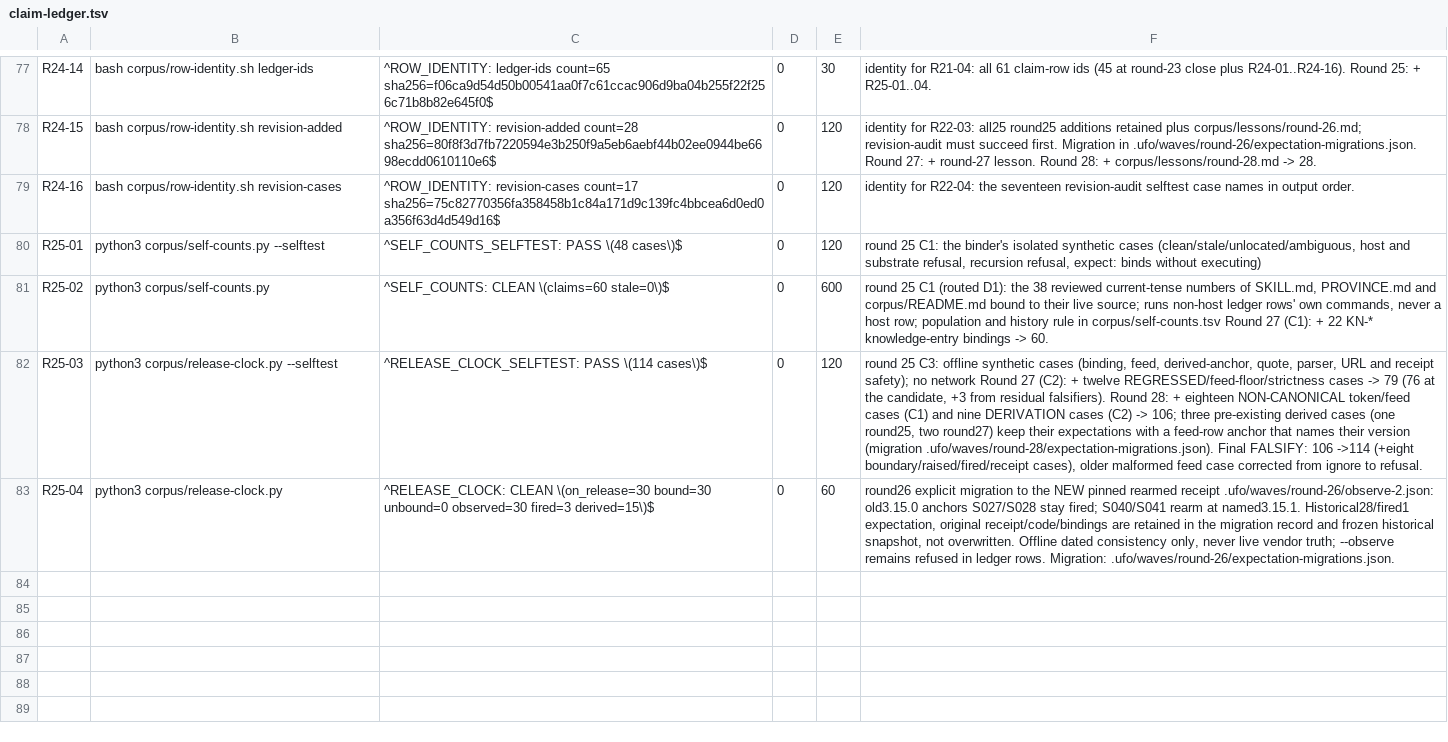
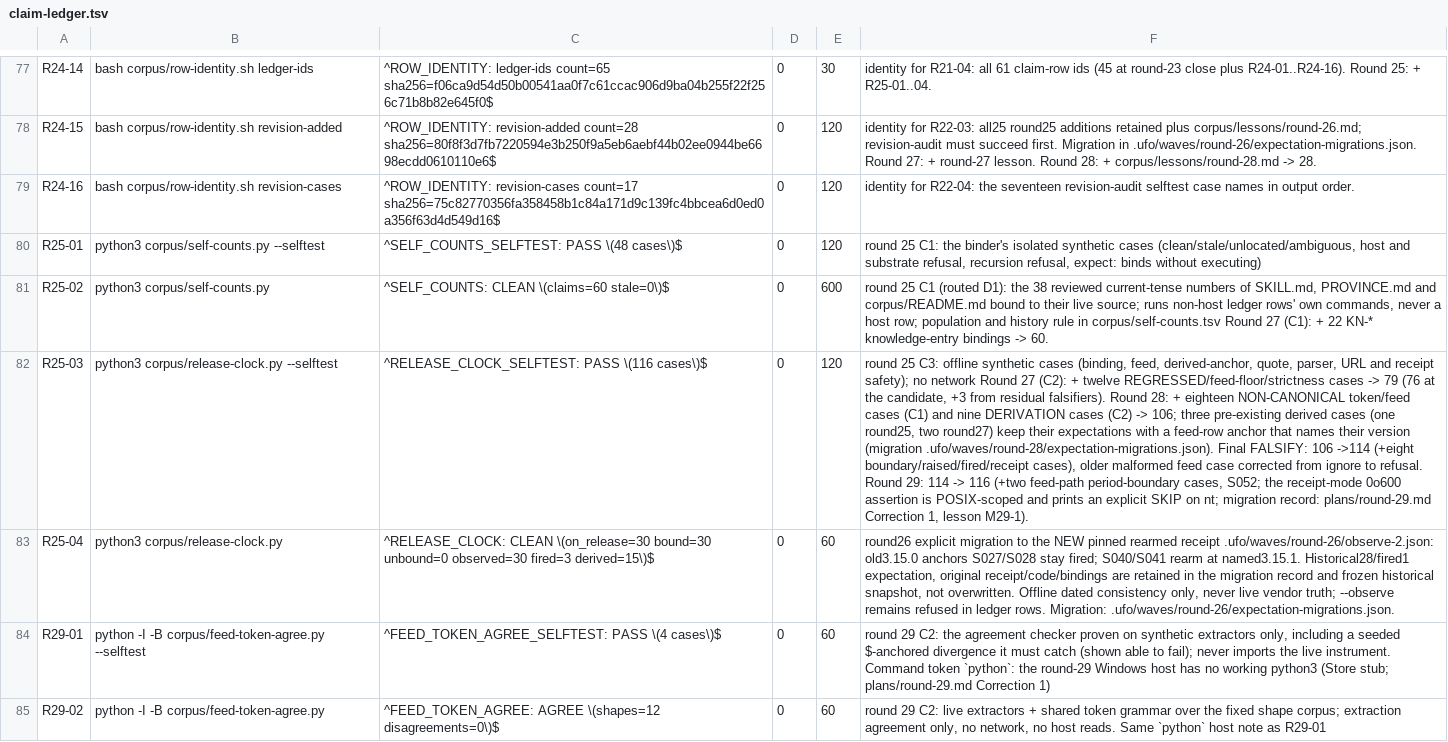
Before and after one commit to VeigaPunk/kagi-shokunin, a TSV file: corpus/claim-ledger.tsv, drawn as a sheet; only a part is shown, gaps mark what is left out; the diff names each change by its address in the sheet, - before the commit and + after, or states it on an @@ line.

Commit message:
round-29: C1 feed-token right boundary via frozen recipe (S052) + agreement-gate bookkeeping

```diff
--- a/corpus/claim-ledger.tsv
+++ b/corpus/claim-ledger.tsv
-C82: ^RELEASE_CLOCK_SELFTEST: PASS \(114 cases\)$
+C82: ^RELEASE_CLOCK_SELFTEST: PASS \(116 cases\)$
-F82: …to refusal.
+F82: …to refusal. Round 29: 114 -> 116 (+two feed-path period-boundary cases, S052; the receipt-mode 0o600 assertion is POSIX-scoped and prints an explicit SKIP on nt; migration record: plans/round-29.md Correction 1, lesson M29-1).
+row 84: R29-01 | python -I -B corpus/feed-token-agree.py --selftest | ^FEED_TOKEN_AGREE_SELFTEST: PASS \(4 cases\)$ | 0 | 60 | round 29 C2: the agreement checker proven on synthetic extractors only, including a seeded $-anchored divergence it must catch (shown able to fail); never imports the live instrument. Command token `python`: the round-29 Windows host has no working python3 (Store stub; plans/round-29.md Correction 1)
+row 85: R29-02 | python -I -B corpus/feed-token-agree.py | ^FEED_TOKEN_AGREE: AGREE \(shapes=12 disagreements=0\)$ | 0 | 60 | round 29 C2: live extractors + shared token grammar over the fixed shape corpus; extraction agreement only, no network, no host reads. Same `python` host note as R29-01
```
Also changed, not shown: corpus/self-counts.tsv, corpus/source-fetches.tsv, 11 other files.
